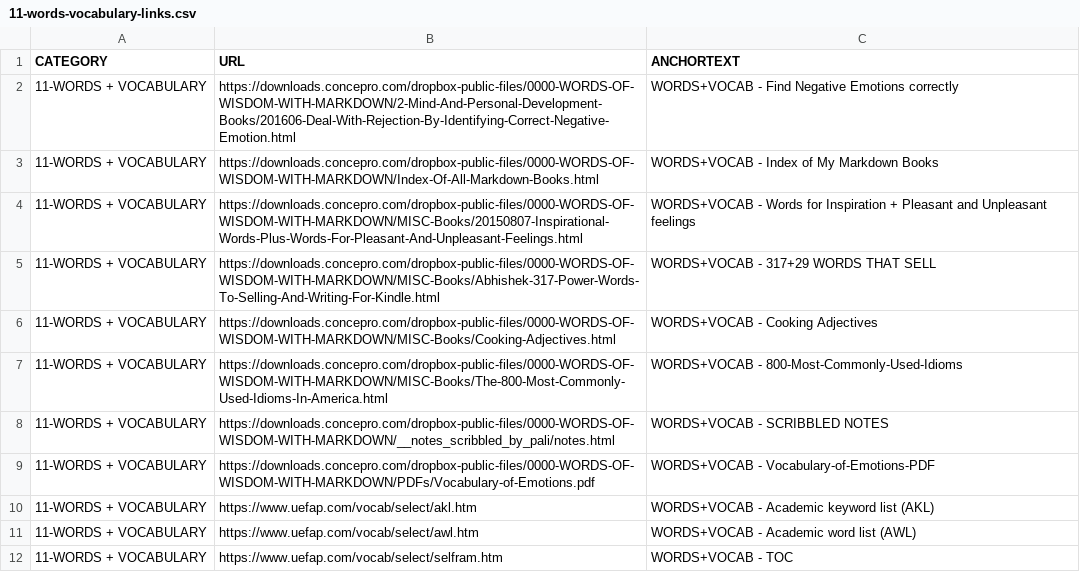
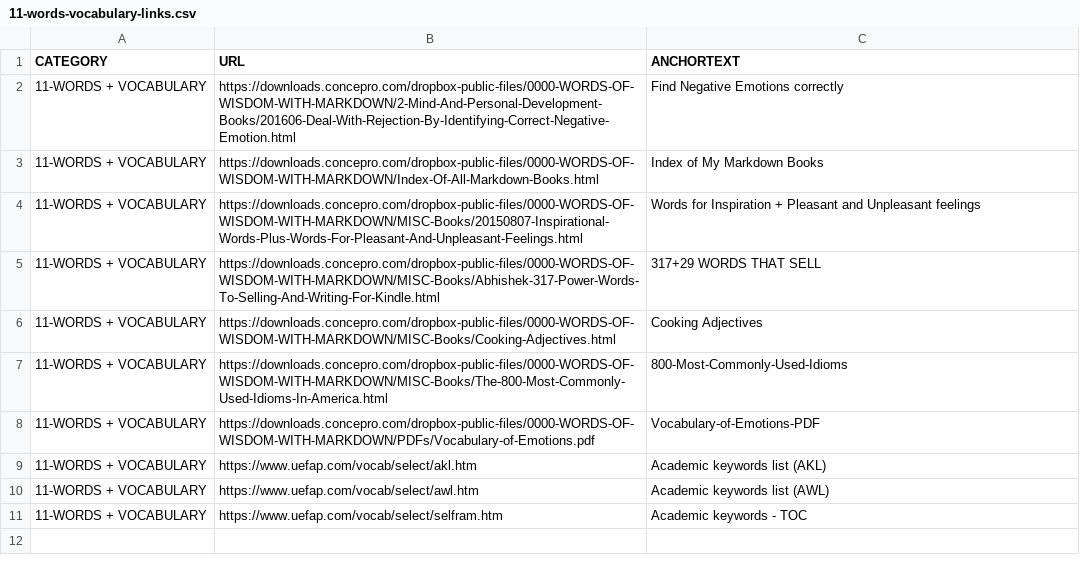
Before and after one commit to abhishek-paliwal/PROJECTS-REACTJS, a CSV file: app01-homepage/src/data/data_in/11-words-vocabulary-links.csv, drawn as a sheet.

```diff
--- a/app01-homepage/src/data/data_in/11-words-vocabulary-links.csv
+++ b/app01-homepage/src/data/data_in/11-words-vocabulary-links.csv
@@ -1,12 +1,11 @@
 CATEGORY;URL;ANCHORTEXT
-11-WORDS + VOCABULARY;https://downloads.concepro.com/dropbox-public-files/0000-WORDS-OF-WISDOM-WITH-MARKDOWN/2-Mind-And-Personal-Development-Books/201606-Deal-With-Rejection-By-Identifying-Correct-Negative-Emotion.html;WORDS+VOCAB - Find Negative Emotions correctly
-11-WORDS + VOCABULARY;https://downloads.concepro.com/dropbox-public-files/0000-WORDS-OF-WISDOM-WITH-MARKDOWN/Index-Of-All-Markdown-Books.html;WORDS+VOCAB - Index of My Markdown Books
-11-WORDS + VOCABULARY;https://downloads.concepro.com/dropbox-public-files/0000-WORDS-OF-WISDOM-WITH-MARKDOWN/MISC-Books/20150807-Inspirational-Words-Plus-Words-For-Pleasant-And-Unpleasant-Feelings.html;WORDS+VOCAB - Words for Inspiration + Pleasant and Unpleasant feelings
-11-WORDS + VOCABULARY;https://downloads.concepro.com/dropbox-public-files/0000-WORDS-OF-WISDOM-WITH-MARKDOWN/MISC-Books/Abhishek-317-Power-Words-To-Selling-And-Writing-For-Kindle.html;WORDS+VOCAB - 317+29 WORDS THAT SELL
-11-WORDS + VOCABULARY;https://downloads.concepro.com/dropbox-public-files/0000-WORDS-OF-WISDOM-WITH-MARKDOWN/MISC-Books/Cooking-Adjectives.html;WORDS+VOCAB - Cooking Adjectives
-11-WORDS + VOCABULARY;https://downloads.concepro.com/dropbox-public-files/0000-WORDS-OF-WISDOM-WITH-MARKDOWN/MISC-Books/The-800-Most-Commonly-Used-Idioms-In-America.html;WORDS+VOCAB - 800-Most-Commonly-Used-Idioms
-11-WORDS + VOCABULARY;https://downloads.concepro.com/dropbox-public-files/0000-WORDS-OF-WISDOM-WITH-MARKDOWN/__notes_scribbled_by_pali/notes.html;WORDS+VOCAB - SCRIBBLED NOTES
-11-WORDS + VOCABULARY;https://downloads.concepro.com/dropbox-public-files/0000-WORDS-OF-WISDOM-WITH-MARKDOWN/PDFs/Vocabulary-of-Emotions.pdf;WORDS+VOCAB - Vocabulary-of-Emotions-PDF
-11-WORDS + VOCABULARY;https://www.uefap.com/vocab/select/akl.htm;WORDS+VOCAB - Academic keyword list (AKL)
-11-WORDS + VOCABULARY;https://www.uefap.com/vocab/select/awl.htm;WORDS+VOCAB - Academic word list (AWL)
-11-WORDS + VOCABULARY;https://www.uefap.com/vocab/select/selfram.htm;WORDS+VOCAB - TOC
+11-WORDS + VOCABULARY;https://downloads.concepro.com/dropbox-public-files/0000-WORDS-OF-WISDOM-WITH-MARKDOWN/2-Mind-And-Personal-Development-Books/201606-Deal-With-Rejection-By-Identifying-Correct-Negative-Emotion.html;Find Negative Emotions correctly
+11-WORDS + VOCABULARY;https://downloads.concepro.com/dropbox-public-files/0000-WORDS-OF-WISDOM-WITH-MARKDOWN/Index-Of-All-Markdown-Books.html;Index of My Markdown Books
+11-WORDS + VOCABULARY;https://downloads.concepro.com/dropbox-public-files/0000-WORDS-OF-WISDOM-WITH-MARKDOWN/MISC-Books/20150807-Inspirational-Words-Plus-Words-For-Pleasant-And-Unpleasant-Feelings.html;Words for Inspiration + Pleasant and Unpleasant feelings
+11-WORDS + VOCABULARY;https://downloads.concepro.com/dropbox-public-files/0000-WORDS-OF-WISDOM-WITH-MARKDOWN/MISC-Books/Abhishek-317-Power-Words-To-Selling-And-Writing-For-Kindle.html;317+29 WORDS THAT SELL
+11-WORDS + VOCABULARY;https://downloads.concepro.com/dropbox-public-files/0000-WORDS-OF-WISDOM-WITH-MARKDOWN/MISC-Books/Cooking-Adjectives.html;Cooking Adjectives
+11-WORDS + VOCABULARY;https://downloads.concepro.com/dropbox-public-files/0000-WORDS-OF-WISDOM-WITH-MARKDOWN/MISC-Books/The-800-Most-Commonly-Used-Idioms-In-America.html;800-Most-Commonly-Used-Idioms
+11-WORDS + VOCABULARY;https://downloads.concepro.com/dropbox-public-files/0000-WORDS-OF-WISDOM-WITH-MARKDOWN/PDFs/Vocabulary-of-Emotions.pdf;Vocabulary-of-Emotions-PDF
+11-WORDS + VOCABULARY;https://www.uefap.com/vocab/select/akl.htm;Academic keywords list (AKL)
+11-WORDS + VOCABULARY;https://www.uefap.com/vocab/select/awl.htm;Academic keywords list (AWL)
+11-WORDS + VOCABULARY;https://www.uefap.com/vocab/select/selfram.htm;Academic keywords - TOC
```
Also changed, not shown: app01-homepage/src/data/data_in/04-programming-links.csv, app01-homepage/src/data/data_in/12-cli-tools.csv, 4 other files.
